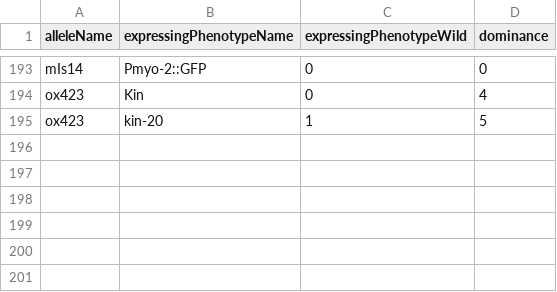
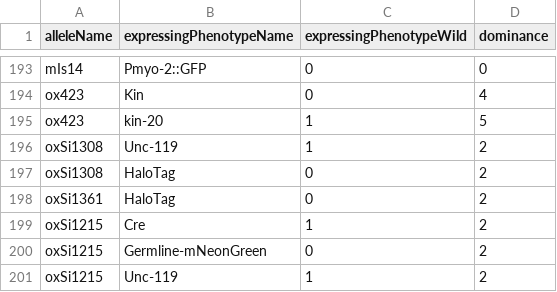
Before and after one commit to mwdavis2/worm-world, a CSV file: src-tauri/seed/allele_exprs.csv, drawn as a sheet; only a part is shown, gaps mark what is left out.

```diff
--- a/src-tauri/seed/allele_exprs.csv
+++ b/src-tauri/seed/allele_exprs.csv
@@ -195 +195,7 @@ ox423,Kin,0,4
 ox423,kin-20,1,5
+oxSi1308,Unc-119,1,2
+oxSi1308,HaloTag,0,2
+oxSi1361,HaloTag,0,2
+oxSi1215,Cre,1,2
+oxSi1215,Germline-mNeonGreen,0,2
+oxSi1215,Unc-119,1,2
```
Also changed, not shown: src-tauri/seed/alleles.csv, src-tauri/seed/expr_relations.csv, 6 other files.
